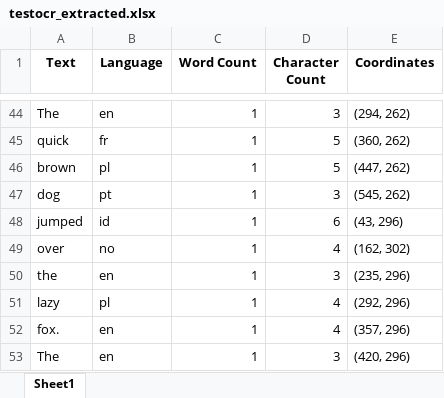
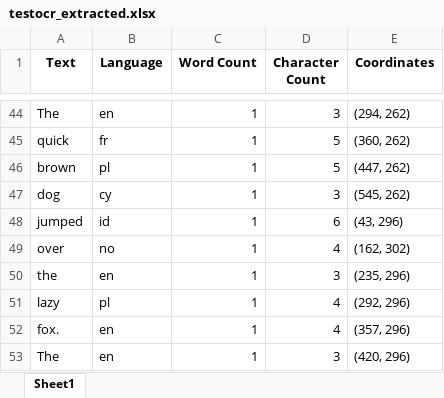
Before and after one commit to AhmedAlkhateb2010/Text-Extraction, an Excel workbook: app/uploads/testocr_extracted.xlsx, sheet Sheet1, drawn as a sheet; only a part is shown, gaps mark what is left out; values as stored, in another font and other column widths than the file's, no borders; the diff names each change by its address in the sheet, - before the commit and + after, or states it on an @@ line.

```diff
--- a/app/uploads/testocr_extracted.xlsx (sheet Sheet1)
+++ b/app/uploads/testocr_extracted.xlsx (sheet Sheet1)
-B47 (Language): pt
+B47 (Language): cy
```
Also changed, not shown: 2 other files.
